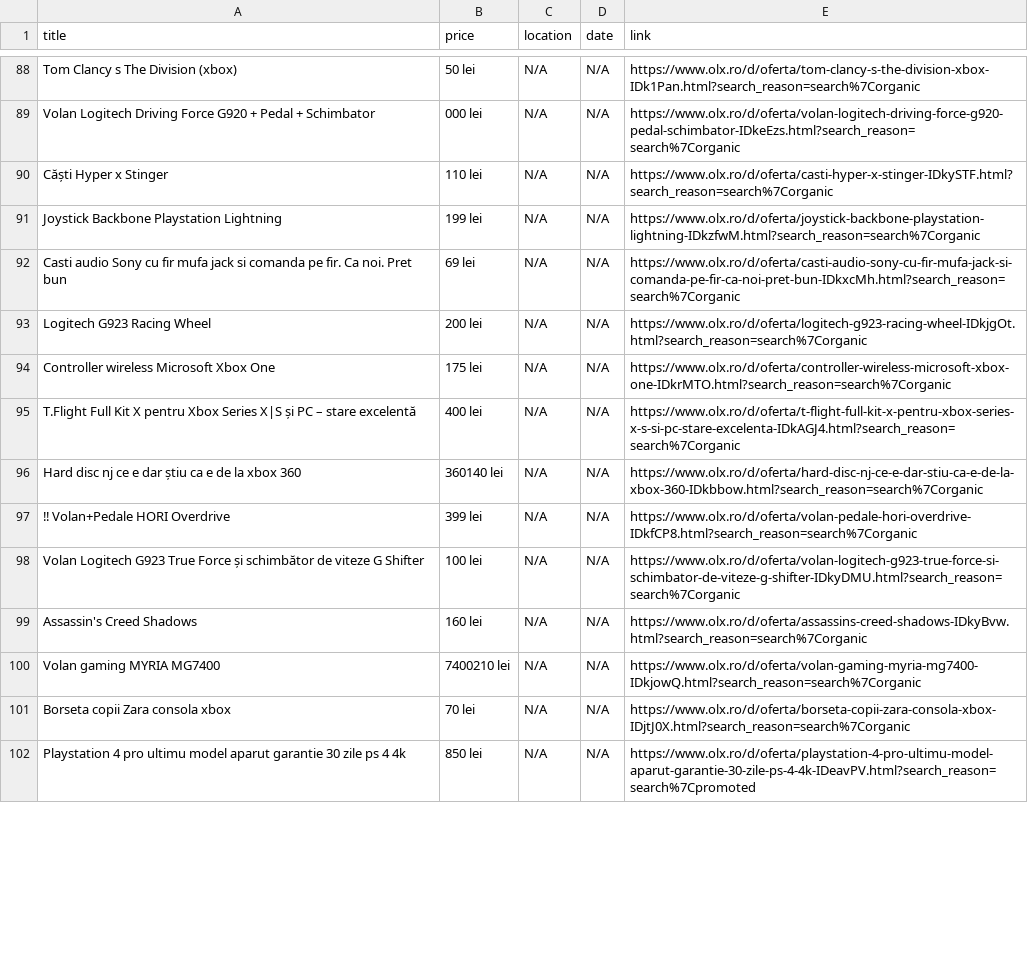
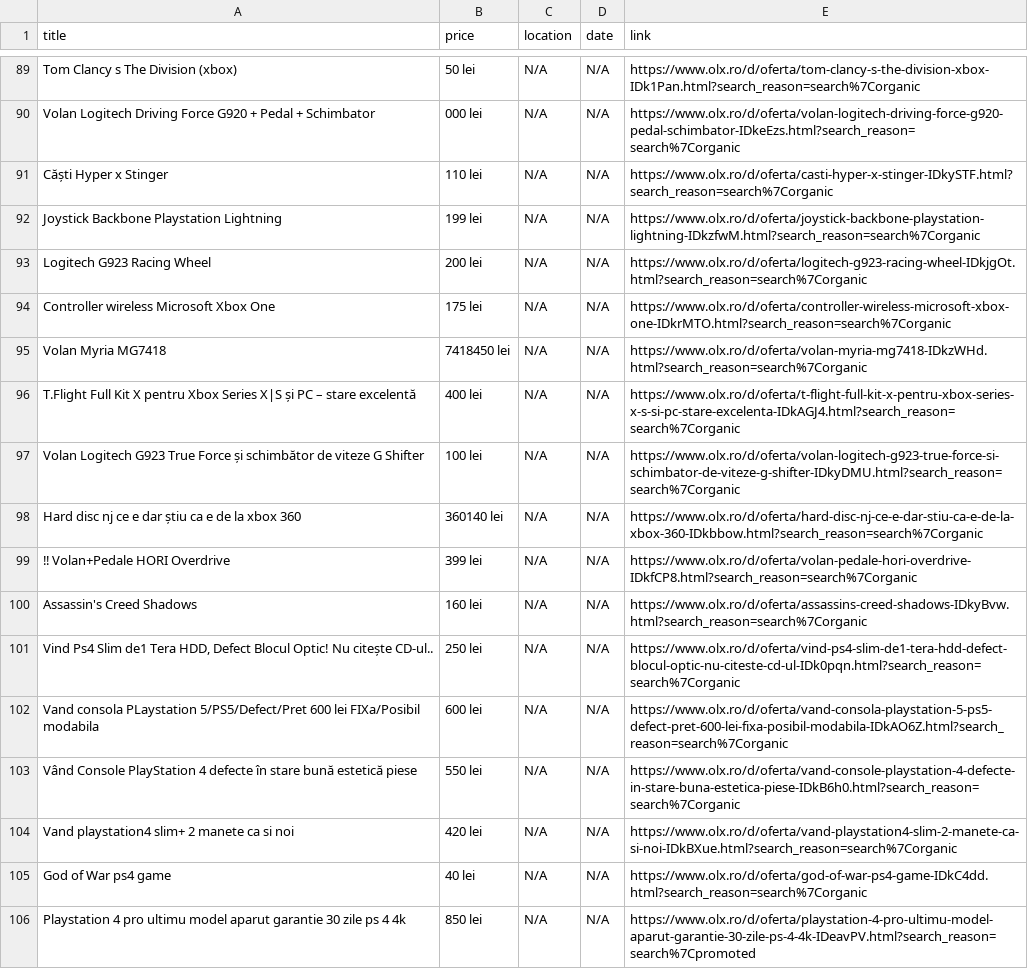
Before and after one commit to Stefan-Szabo/olx-scraper, a CSV file: olx_defect_only.csv, drawn as a sheet; only a part is shown, gaps mark what is left out; addresses are those after the commit; the diff covers the shown part only; the diff names each change by its address in the sheet, - before the commit and + after, or states it on an @@ line.

```diff
--- a/olx_defect_only.csv
+++ b/olx_defect_only.csv
@@ row 92 moved to row 60: Casti audio Sony cu fir mufa jack si com… @@
+row 95: Volan Myria MG7418 | 7418450 lei | N/A | N/A | https://www.olx.ro/d/oferta/volan-myria-mg7418-IDkzWHd.html?search_reason=search%7Corganic
@@ row 98 moved to row 97: Volan Logitech G923 True Force și schimb… @@
@@ row 103 moved to row 101: Vind Ps4 Slim de1 Tera HDD, Defect Blocu… @@
@@ row 105 moved to row 102: Vand consola PLaystation 5/PS5/Defect/Pr… @@
@@ row 104 moved to row 103: Vând Console PlayStation 4 defecte în st… @@
-A104 (title): Volan gaming MYRIA MG7400
+A104 (title): Vand playstation4 slim+ 2 manete ca si noi
-B104 (price): 7400210 lei
+B104 (price): 420 lei
-E104 (link): https://www.olx.ro/d/oferta/volan-gaming-myria-mg7400-IDkjowQ.html?search_reason=search%7Corganic
+E104 (link): https://www.olx.ro/d/oferta/vand-playstation4-slim-2-manete-ca-si-noi-IDkBXue.html?search_reason=search%7Corganic
-A105 (title): Borseta copii Zara consola xbox
+A105 (title): God of War ps4 game
-B105 (price): 70 lei
+B105 (price): 40 lei
-E105 (link): https://www.olx.ro/d/oferta/borseta-copii-zara-consola-xbox-IDjtJ0X.html?search_reason=search%7Corganic
+E105 (link): https://www.olx.ro/d/oferta/god-of-war-ps4-game-IDkC4dd.html?search_reason=search%7Corganic
```
Also changed, not shown: 8 added rows, 8 removed rows, 37 moved rows and 16 edited cells elsewhere in this file, 1 other file.
